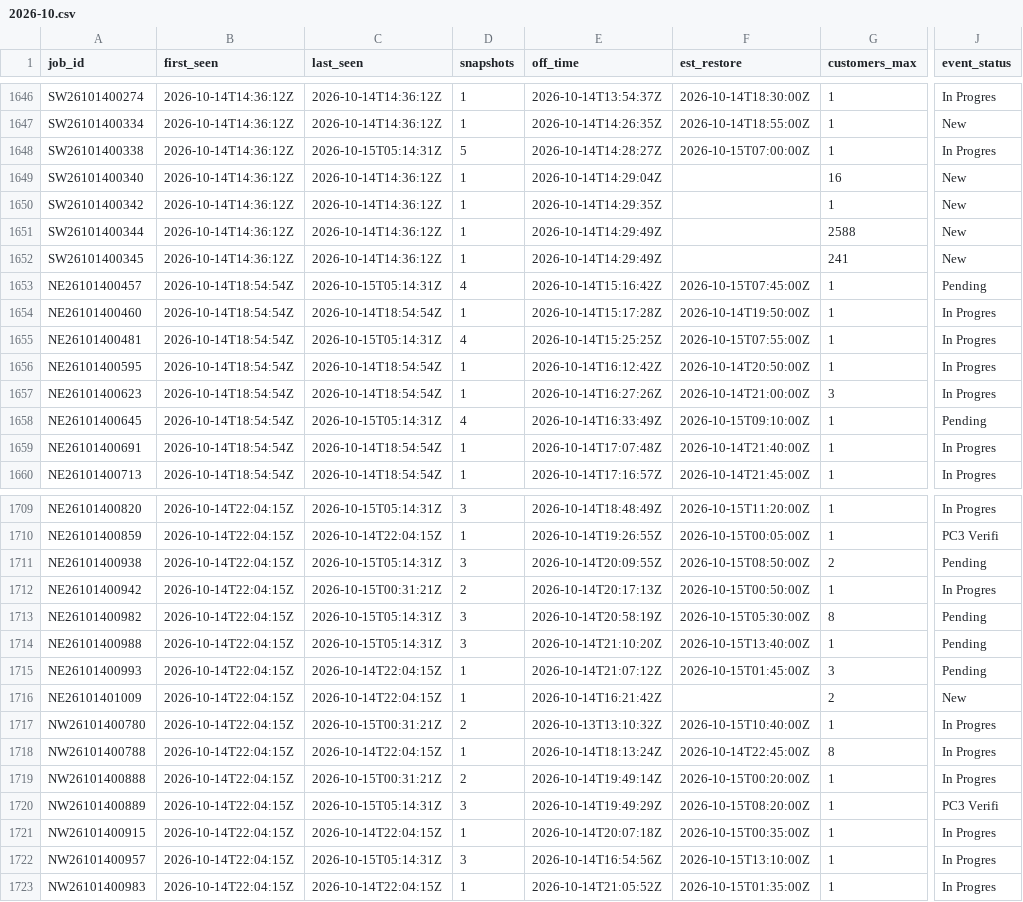
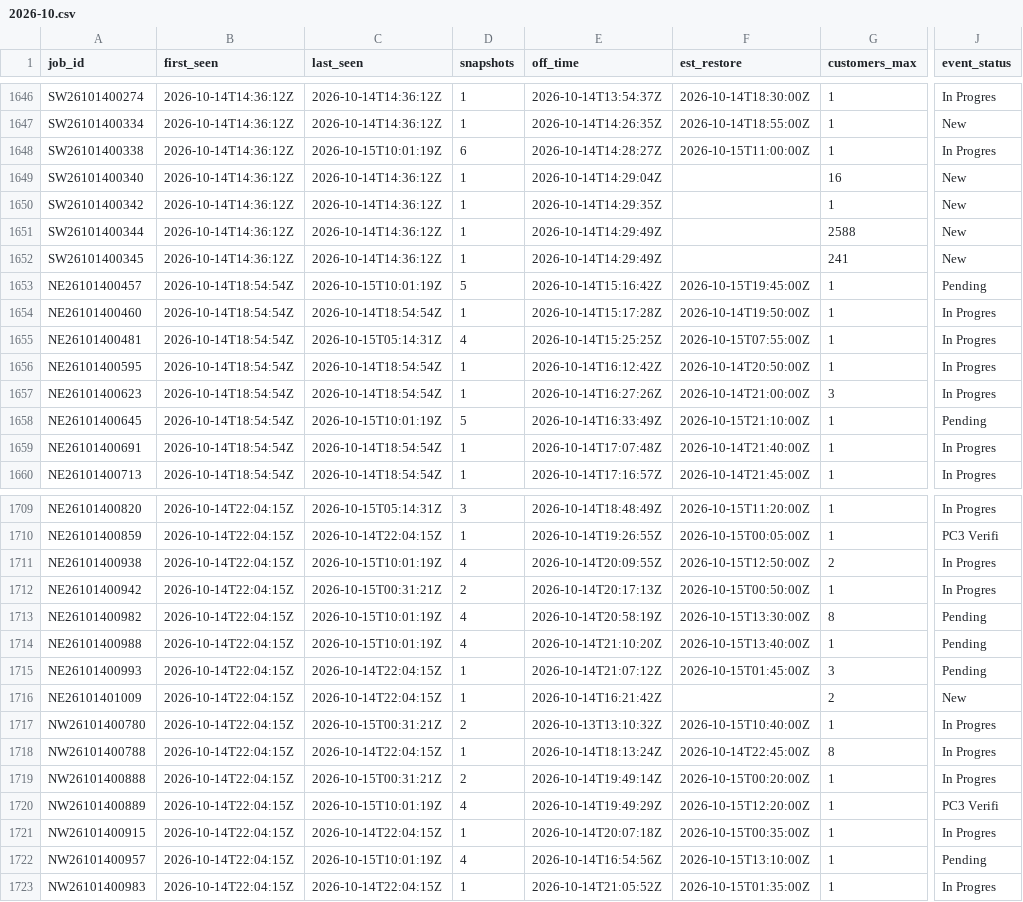
Before and after one commit to wadamcI/dte-outages, a CSV file: dte/history/2026-10.csv, drawn as a sheet; only a part is shown, gaps mark what is left out; the diff covers the shown part only; the diff names each change by its address in the sheet, - before the commit and + after, or states it on an @@ line.

```diff
--- a/dte/history/2026-10.csv
+++ b/dte/history/2026-10.csv
-C1648 (last_seen): 2026-10-15T05:14:31Z
+C1648 (last_seen): 2026-10-15T10:01:19Z
-D1648 (snapshots): 5
+D1648 (snapshots): 6
-F1648 (est_restore): 2026-10-15T07:00:00Z
+F1648 (est_restore): 2026-10-15T11:00:00Z
-C1653 (last_seen): 2026-10-15T05:14:31Z
+C1653 (last_seen): 2026-10-15T10:01:19Z
-D1653 (snapshots): 4
+D1653 (snapshots): 5
-F1653 (est_restore): 2026-10-15T07:45:00Z
+F1653 (est_restore): 2026-10-15T19:45:00Z
-C1658 (last_seen): 2026-10-15T05:14:31Z
+C1658 (last_seen): 2026-10-15T10:01:19Z
-D1658 (snapshots): 4
+D1658 (snapshots): 5
-F1658 (est_restore): 2026-10-15T09:10:00Z
+F1658 (est_restore): 2026-10-15T21:10:00Z
-C1711 (last_seen): 2026-10-15T05:14:31Z
+C1711 (last_seen): 2026-10-15T10:01:19Z
-D1711 (snapshots): 3
+D1711 (snapshots): 4
-F1711 (est_restore): 2026-10-15T08:50:00Z
+F1711 (est_restore): 2026-10-15T12:50:00Z
-J1711 (event_status): Pending
+J1711 (event_status): In Progres
-C1713:C1714 (last_seen): 2026-10-15T05:14:31Z
+C1713:C1714 (last_seen): 2026-10-15T10:01:19Z
-D1713:D1714 (snapshots): 3
+D1713:D1714 (snapshots): 4
-F1713 (est_restore): 2026-10-15T05:30:00Z
+F1713 (est_restore): 2026-10-15T13:30:00Z
-C1720 (last_seen): 2026-10-15T05:14:31Z
+C1720 (last_seen): 2026-10-15T10:01:19Z
-D1720 (snapshots): 3
+D1720 (snapshots): 4
-F1720 (est_restore): 2026-10-15T08:20:00Z
+F1720 (est_restore): 2026-10-15T12:20:00Z
-C1722 (last_seen): 2026-10-15T05:14:31Z
+C1722 (last_seen): 2026-10-15T10:01:19Z
-D1722 (snapshots): 3
+D1722 (snapshots): 4
-J1722 (event_status): In Progres
+J1722 (event_status): Pending
```
Also changed, not shown: 4 added rows and 57 edited cells elsewhere in this file, 1 other file.
